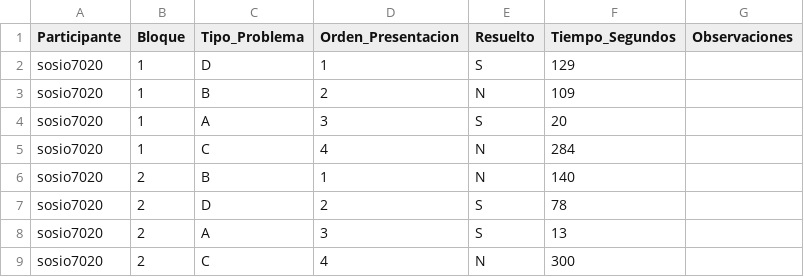
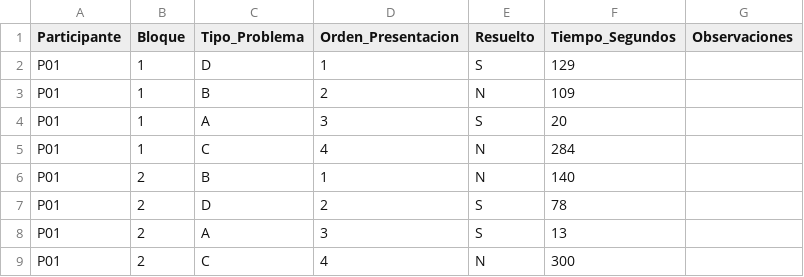
Before and after one commit to andresAmaya288/PEC_UNED_PENSAMIENTO, a CSV file: Respuestas/P01.csv, drawn as a sheet.

Commit message:
Update: Replace participant codes with file names in all CSV files

```diff
--- a/Respuestas/P01.csv
+++ b/Respuestas/P01.csv
@@ -1,9 +1,9 @@
 Participante,Bloque,Tipo_Problema,Orden_Presentacion,Resuelto,Tiempo_Segundos,Observaciones
-sosio7020,1,D,1,S,129,""
-sosio7020,1,B,2,N,109,""
-sosio7020,1,A,3,S,20,""
-sosio7020,1,C,4,N,284,""
-sosio7020,2,B,1,N,140,""
-sosio7020,2,D,2,S,78,""
-sosio7020,2,A,3,S,13,""
-sosio7020,2,C,4,N,300,""
+P01,1,D,1,S,129,
+P01,1,B,2,N,109,
+P01,1,A,3,S,20,
+P01,1,C,4,N,284,
+P01,2,B,1,N,140,
+P01,2,D,2,S,78,
+P01,2,A,3,S,13,
+P01,2,C,4,N,300,
```
Also changed, not shown: Respuestas/P02.csv, Respuestas/P03.csv, 14 other files.
